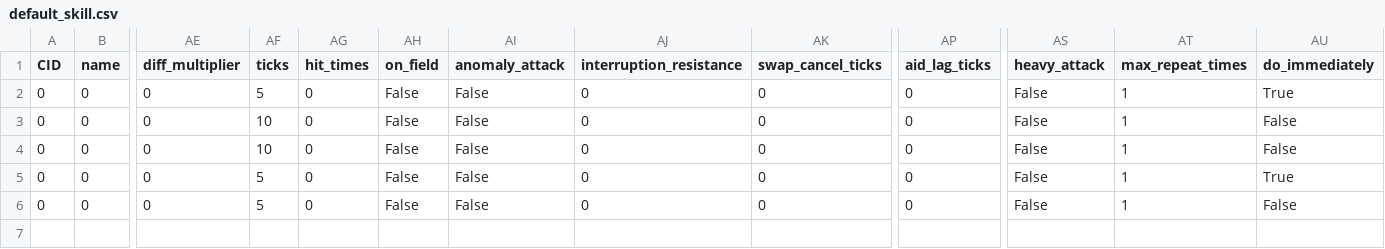
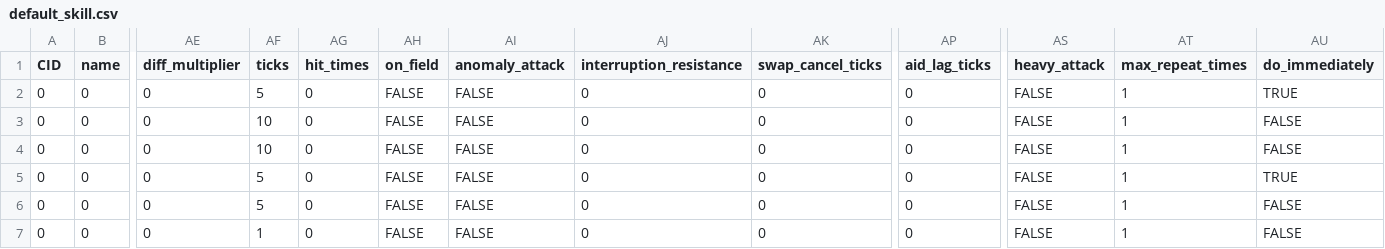
Before and after one commit to h1531095/ZSim, a CSV file: zsim/data/default_skill.csv, drawn as a sheet; only a part is shown, gaps mark what is left out; rows hold the shown columns only; the diff names each change by its address in the sheet, - before the commit and + after, or states it on an @@ line.

```diff
--- a/zsim/data/default_skill.csv
+++ b/zsim/data/default_skill.csv
-AH2:AH6 (on_field): False
+AH2:AH6 (on_field): FALSE
-AI2:AI6 (anomaly_attack): False
+AI2:AI6 (anomaly_attack): FALSE
-AS2:AS6 (heavy_attack): False
+AS2:AS6 (heavy_attack): FALSE
-AU2 (do_immediately): True
+AU2 (do_immediately): TRUE
-AU3:AU4 (do_immediately): False
+AU3:AU4 (do_immediately): FALSE
-AU5 (do_immediately): True
+AU5 (do_immediately): TRUE
-AU6 (do_immediately): False
+AU6 (do_immediately): FALSE
+row 7: 0 | 0 | 0 | 1 | 0 | FALSE | FALSE | 0 | 0 | 0 | FALSE | 1 | FALSE
```
Also changed, not shown: zsim/data/buff_effect.csv, zsim/data/skill.csv, 25 other files.
